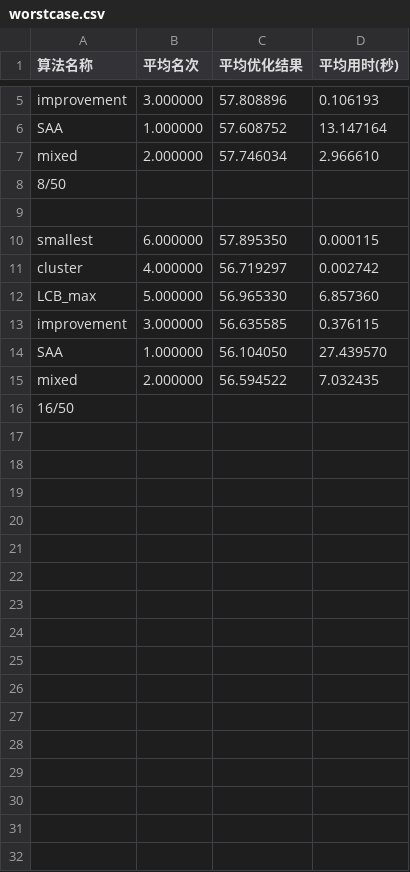
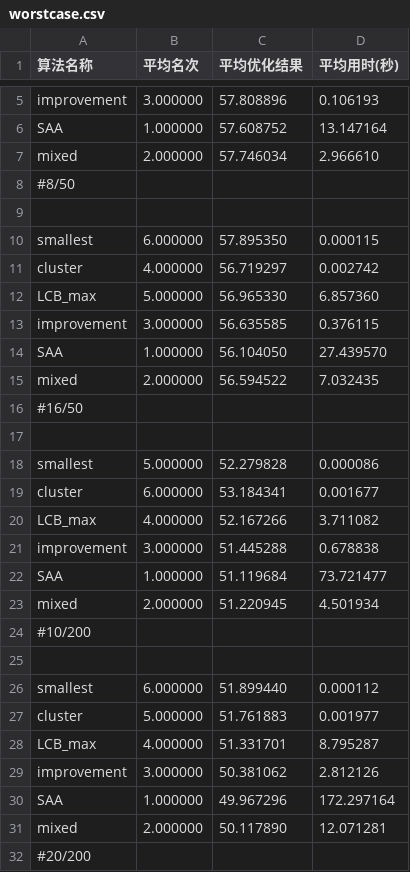
Before and after one commit to Silver439/Pilot, a CSV file: Data/worstcase.csv, drawn as a sheet; only a part is shown, gaps mark what is left out.

Commit message:
modified:   Data/bestcase.csv 	modified:   Data/randomcase.csv 	modified:   Data/worstcase.csv 	new file:   Data_generate/Bestcase_200.ipynb 	new file:   Data_generate/Randomcase_200.ipynb 	modified:   Data_generate/Sigma1.txt 	new file:   Data_generate/Worstcase_200.ipynb 	modified:   Data_generate/bestcase.ipynb 	modified:   Data_generate/correlation_matrix.txt 	new file:   Data_generate/group_cov.txt 	modified:   Data_generate/mu.txt 	modified:   Data_generate/randomcase.ipynb 	modified:   algorithm_results.csv 	modified:   mult_SAA.ipynb 	modified:   output.csv

```diff
--- a/Data/worstcase.csv
+++ b/Data/worstcase.csv
@@ -7,3 +7,3 @@ SAA,1.000000,57.608752,13.147164
 mixed,2.000000,57.746034,2.966610
-8/50
+#8/50
 
@@ -15,2 +15,18 @@ SAA,1.000000,56.104050,27.439570
 mixed,2.000000,56.594522,7.032435
-16/50
+#16/50
+
+smallest,5.000000,52.279828,0.000086
+cluster,6.000000,53.184341,0.001677
+LCB_max,4.000000,52.167266,3.711082
+improvement,3.000000,51.445288,0.678838
+SAA,1.000000,51.119684,73.721477
+mixed,2.000000,51.220945,4.501934
+#10/200
+
+smallest,6.000000,51.899440,0.000112
+cluster,5.000000,51.761883,0.001977
+LCB_max,4.000000,51.331701,8.795287
+improvement,3.000000,50.381062,2.812126
+SAA,1.000000,49.967296,172.297164
+mixed,2.000000,50.117890,12.071281
+#20/200
```
Also changed, not shown: Data/bestcase.csv, Data/randomcase.csv, 12 other files.
